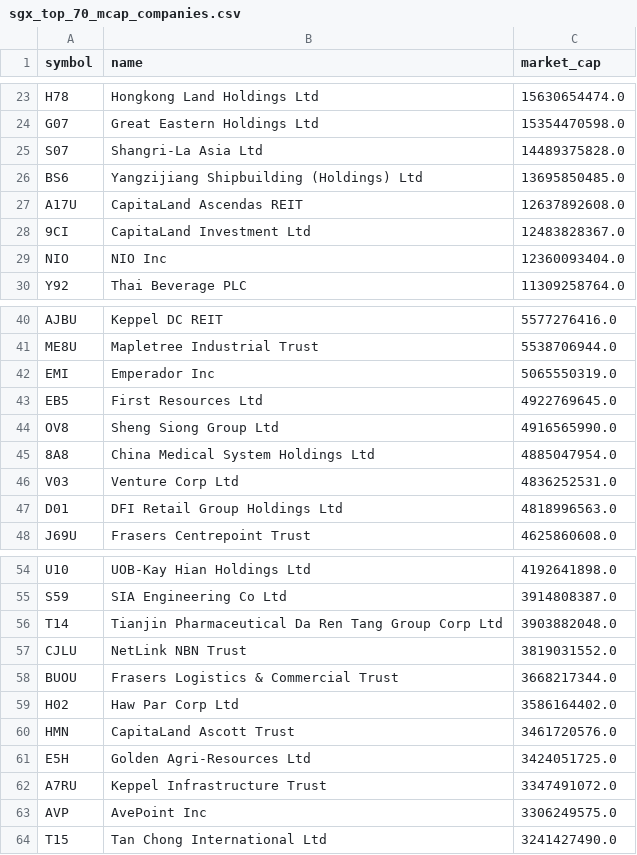
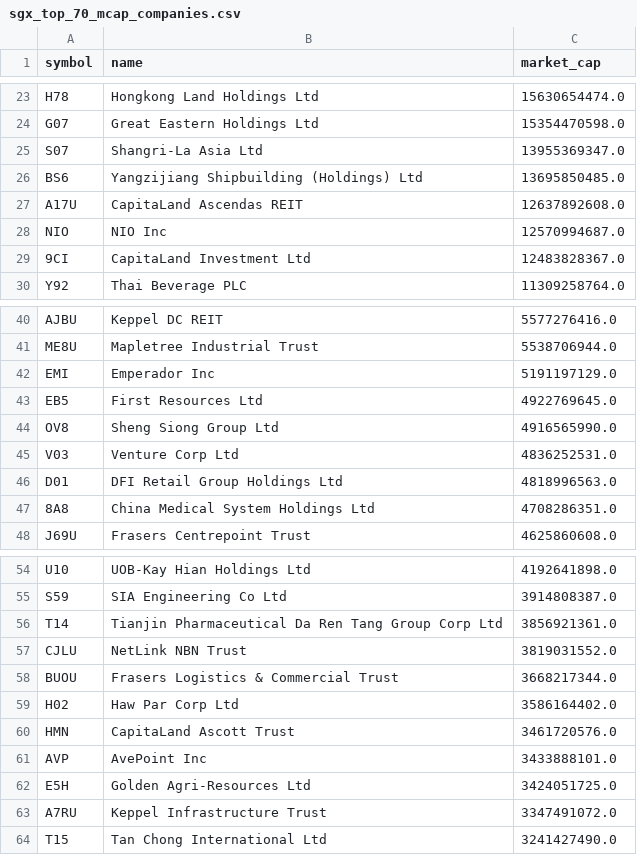
Before and after one commit to supertypeai/sgx_buyback_pipeline, a CSV file: data/sgx_top_70_mcap_companies.csv, drawn as a sheet; only a part is shown, gaps mark what is left out; the diff covers the shown part only.

```diff
--- a/data/sgx_top_70_mcap_companies.csv
+++ b/data/sgx_top_70_mcap_companies.csv
@@ -24,7 +24,7 @@ H78,Hongkong Land Holdings Ltd,15630654474.0
 G07,Great Eastern Holdings Ltd,15354470598.0
-S07,Shangri-La Asia Ltd,14489375828.0
+S07,Shangri-La Asia Ltd,13955369347.0
 BS6,Yangzijiang Shipbuilding (Holdings) Ltd,13695850485.0
 A17U,CapitaLand Ascendas REIT,12637892608.0
+NIO,NIO Inc,12570994687.0
 9CI,CapitaLand Investment Ltd,12483828367.0
-NIO,NIO Inc,12360093404.0
 Y92,Thai Beverage PLC,11309258764.0
@@ -41,8 +41,8 @@ AJBU,Keppel DC REIT,5577276416.0
 ME8U,Mapletree Industrial Trust,5538706944.0
-EMI,Emperador Inc,5065550319.0
+EMI,Emperador Inc,5191197129.0
 EB5,First Resources Ltd,4922769645.0
 OV8,Sheng Siong Group Ltd,4916565990.0
-8A8,China Medical System Holdings Ltd,4885047954.0
 V03,Venture Corp Ltd,4836252531.0
 D01,DFI Retail Group Holdings Ltd,4818996563.0
+8A8,China Medical System Holdings Ltd,4708286351.0
 J69U,Frasers Centrepoint Trust,4625860608.0
@@ -55,3 +55,3 @@ U10,UOB-Kay Hian Holdings Ltd,4192641898.0
 S59,SIA Engineering Co Ltd,3914808387.0
-T14,Tianjin Pharmaceutical Da Ren Tang Group Corp Ltd,3903882048.0
+T14,Tianjin Pharmaceutical Da Ren Tang Group Corp Ltd,3856921361.0
 CJLU,NetLink NBN Trust,3819031552.0
@@ -60,5 +60,5 @@ H02,Haw Par Corp Ltd,3586164402.0
 HMN,CapitaLand Ascott Trust,3461720576.0
+AVP,AvePoint Inc,3433888101.0
 E5H,Golden Agri-Resources Ltd,3424051725.0
 A7RU,Keppel Infrastructure Trust,3347491072.0
-AVP,AvePoint Inc,3306249575.0
 T15,Tan Chong International Ltd,3241427490.0
```
Also changed, not shown: 5 edited cells elsewhere in this file, data/sgx_top_100_mcap_companies.csv, 5 other files.
